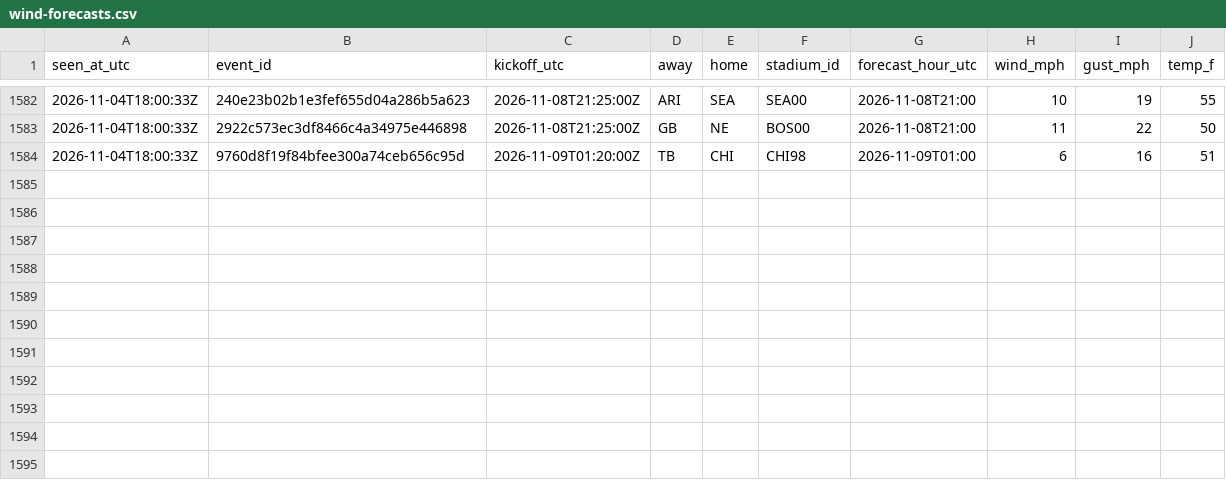
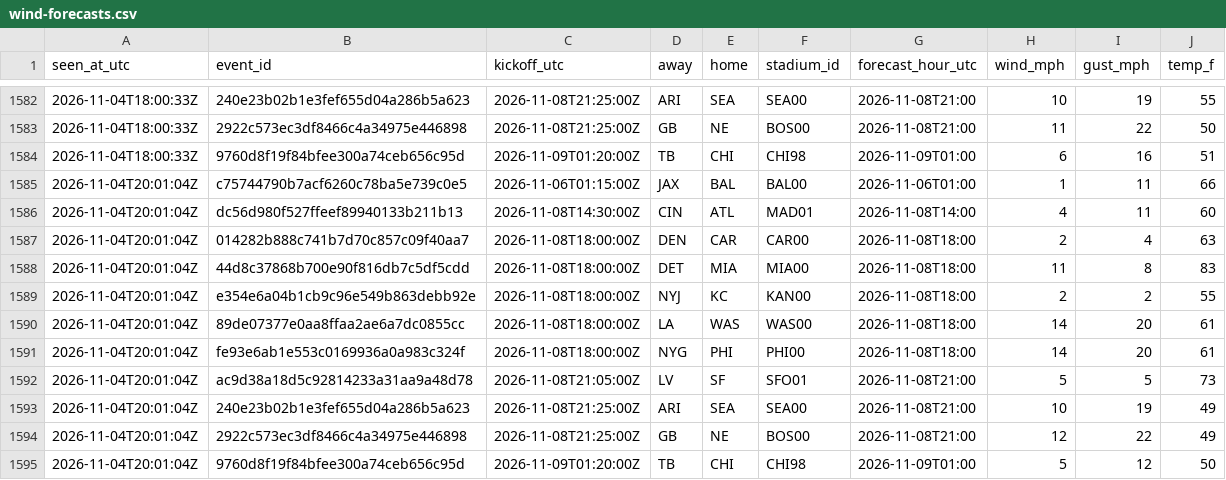
Before and after one commit to James72766/nfl-47-tracker, a CSV file: data/wind-forecasts.csv, drawn as a sheet; only a part is shown, gaps mark what is left out; the diff names each change by its address in the sheet, - before the commit and + after, or states it on an @@ line.

```diff
--- a/data/wind-forecasts.csv
+++ b/data/wind-forecasts.csv
+row 1585: 2026-11-04T20:01:04Z | c75744790b7acf6260c78ba5e739c0e5 | 2026-11-06T01:15:00Z | JAX | BAL | BAL00 | 2026-11-06T01:00 | 1 | 11 | 66
+row 1586: 2026-11-04T20:01:04Z | dc56d980f527ffeef89940133b211b13 | 2026-11-08T14:30:00Z | CIN | ATL | MAD01 | 2026-11-08T14:00 | 4 | 11 | 60
+row 1587: 2026-11-04T20:01:04Z | 014282b888c741b7d70c857c09f40aa7 | 2026-11-08T18:00:00Z | DEN | CAR | CAR00 | 2026-11-08T18:00 | 2 | 4 | 63
+row 1588: 2026-11-04T20:01:04Z | 44d8c37868b700e90f816db7c5df5cdd | 2026-11-08T18:00:00Z | DET | MIA | MIA00 | 2026-11-08T18:00 | 11 | 8 | 83
+row 1589: 2026-11-04T20:01:04Z | e354e6a04b1cb9c96e549b863debb92e | 2026-11-08T18:00:00Z | NYJ | KC | KAN00 | 2026-11-08T18:00 | 2 | 2 | 55
+row 1590: 2026-11-04T20:01:04Z | 89de07377e0aa8ffaa2ae6a7dc0855cc | 2026-11-08T18:00:00Z | LA | WAS | WAS00 | 2026-11-08T18:00 | 14 | 20 | 61
+row 1591: 2026-11-04T20:01:04Z | fe93e6ab1e553c0169936a0a983c324f | 2026-11-08T18:00:00Z | NYG | PHI | PHI00 | 2026-11-08T18:00 | 14 | 20 | 61
+row 1592: 2026-11-04T20:01:04Z | ac9d38a18d5c92814233a31aa9a48d78 | 2026-11-08T21:05:00Z | LV | SF | SFO01 | 2026-11-08T21:00 | 5 | 5 | 73
+row 1593: 2026-11-04T20:01:04Z | 240e23b02b1e3fef655d04a286b5a623 | 2026-11-08T21:25:00Z | ARI | SEA | SEA00 | 2026-11-08T21:00 | 10 | 19 | 49
+row 1594: 2026-11-04T20:01:04Z | 2922c573ec3df8466c4a34975e446898 | 2026-11-08T21:25:00Z | GB | NE | BOS00 | 2026-11-08T21:00 | 12 | 22 | 49
+row 1595: 2026-11-04T20:01:04Z | 9760d8f19f84bfee300a74ceb656c95d | 2026-11-09T01:20:00Z | TB | CHI | CHI98 | 2026-11-09T01:00 | 5 | 12 | 50
```
Also changed, not shown: data/betmgm-lines.csv, data/research-flags.csv, 1 other file.
